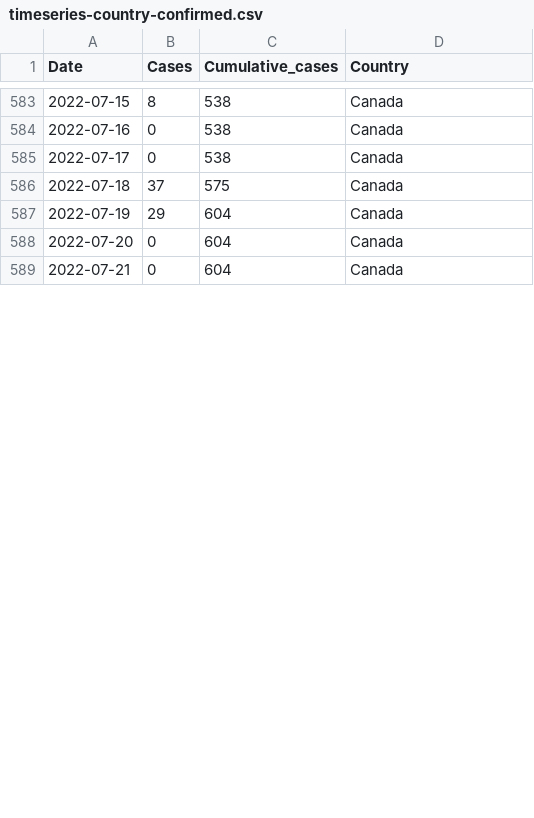
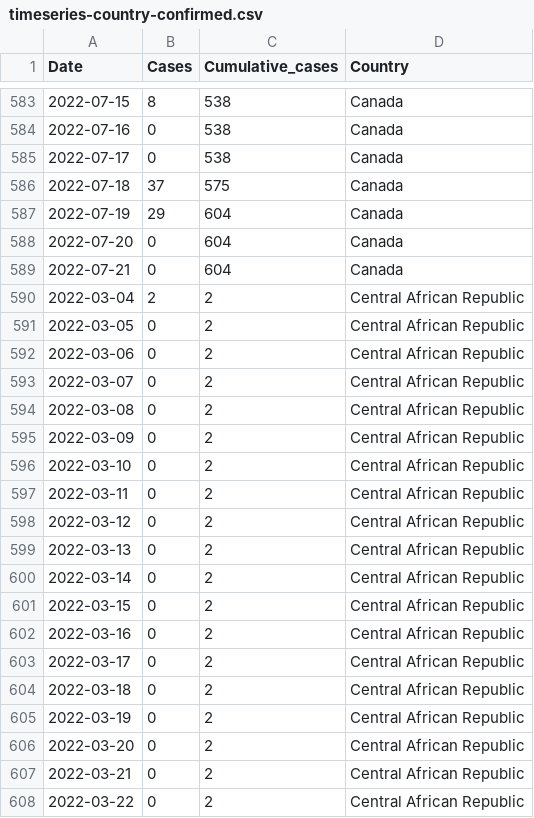
Before and after one commit to globaldothealth/monkeypox, a CSV file: timeseries-country-confirmed.csv, drawn as a sheet; only a part is shown, gaps mark what is left out; the diff covers the shown part only; the diff names each change by its address in the sheet, - before the commit and + after, or states it on an @@ line.

```diff
--- a/timeseries-country-confirmed.csv
+++ b/timeseries-country-confirmed.csv
+row 590: 2022-03-04 | 2 | 2 | Central African Republic
+row 591: 2022-03-05 | 0 | 2 | Central African Republic
+row 592: 2022-03-06 | 0 | 2 | Central African Republic
+row 593: 2022-03-07 | 0 | 2 | Central African Republic
+row 594: 2022-03-08 | 0 | 2 | Central African Republic
+row 595: 2022-03-09 | 0 | 2 | Central African Republic
+row 596: 2022-03-10 | 0 | 2 | Central African Republic
+row 597: 2022-03-11 | 0 | 2 | Central African Republic
+row 598: 2022-03-12 | 0 | 2 | Central African Republic
+row 599: 2022-03-13 | 0 | 2 | Central African Republic
+row 600: 2022-03-14 | 0 | 2 | Central African Republic
+row 601: 2022-03-15 | 0 | 2 | Central African Republic
+row 602: 2022-03-16 | 0 | 2 | Central African Republic
+row 603: 2022-03-17 | 0 | 2 | Central African Republic
+row 604: 2022-03-18 | 0 | 2 | Central African Republic
+row 605: 2022-03-19 | 0 | 2 | Central African Republic
+row 606: 2022-03-20 | 0 | 2 | Central African Republic
+row 607: 2022-03-21 | 0 | 2 | Central African Republic
+row 608: 2022-03-22 | 0 | 2 | Central African Republic
```
Also changed, not shown: 18 added rows and 14 edited cells elsewhere in this file, timeseries-confirmed.csv, 10 other files.
